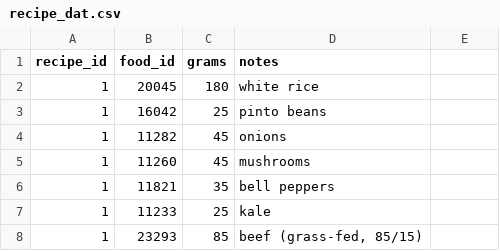
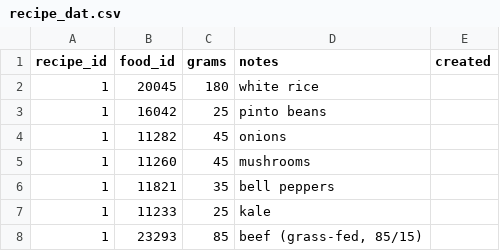
Before and after one commit to nutratech/nt-sqlite, a CSV file: sql/data/recipe_dat.csv, drawn as a sheet; only a part is shown; the diff names each change by its address in the sheet, - before the commit and + after, or states it on an @@ line.

```diff
--- a/sql/data/recipe_dat.csv
+++ b/sql/data/recipe_dat.csv
-E1: (empty)
+E1: created
```
Also changed, not shown: sql/data/biometric_log.csv, sql/data/biometrics.csv, 8 other files.
